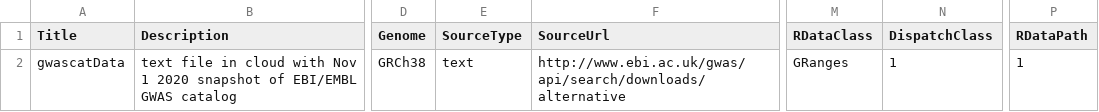
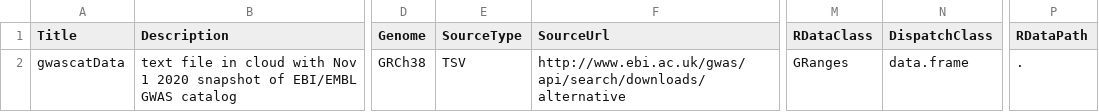
Before and after one commit to bioc/gwascatData, a CSV file: inst/extdata/gwascatDataMetadata.csv, drawn as a sheet; only a part is shown, gaps mark what is left out; the diff names each change by its address in the sheet, - before the commit and + after, or states it on an @@ line.

Commit message:
saving the changes to metaData"

```diff
--- a/inst/extdata/gwascatDataMetadata.csv
+++ b/inst/extdata/gwascatDataMetadata.csv
-E2 (SourceType): text
+E2 (SourceType): TSV
-N2 (DispatchClass): 1
+N2 (DispatchClass): data.frame
-P2 (RDataPath): 1
+P2 (RDataPath): .
```
